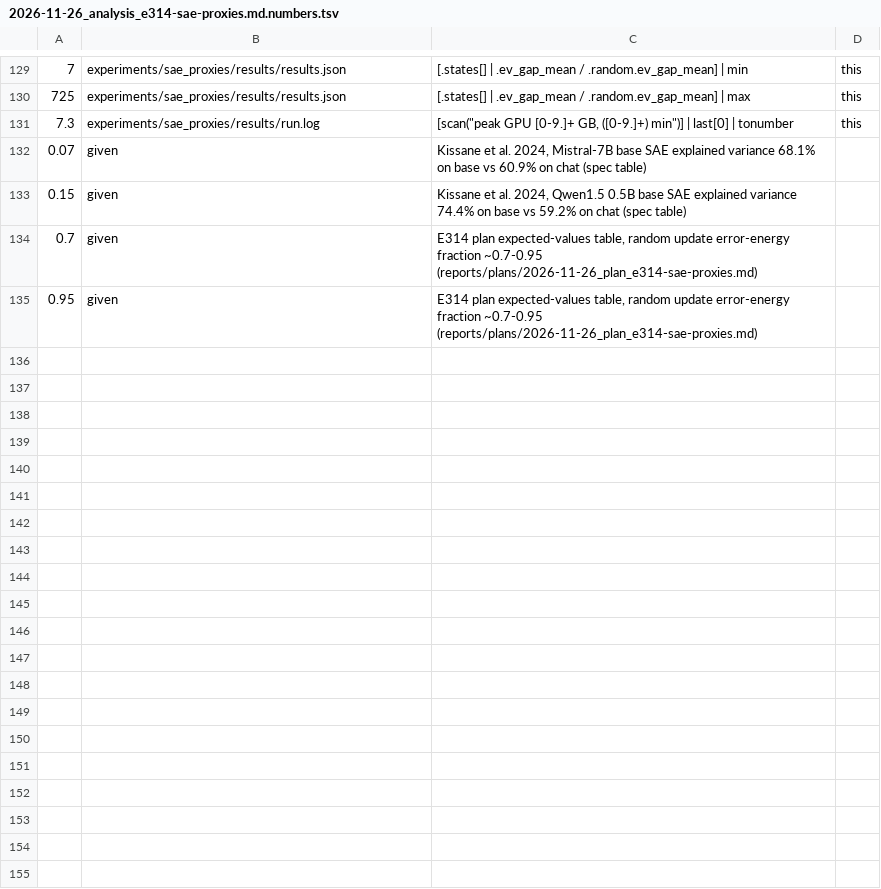
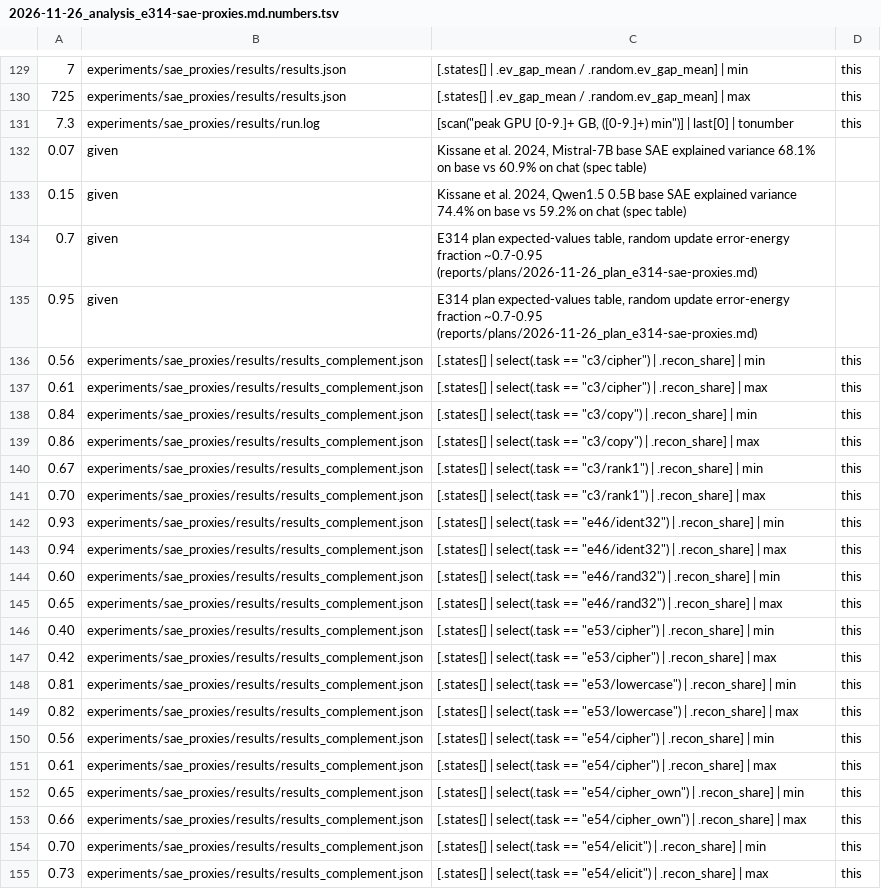
Before and after one commit to edwinagnew/commute-vpd, a TSV file: reports/analyses/2026-11-26_analysis_e314-sae-proxies.md.numbers.tsv, drawn as a sheet; only a part is shown, gaps mark what is left out; the diff covers the shown part only.

```diff
--- a/reports/analyses/2026-11-26_analysis_e314-sae-proxies.md.numbers.tsv
+++ b/reports/analyses/2026-11-26_analysis_e314-sae-proxies.md.numbers.tsv
@@ -135 +135,21 @@
 0.95	given	E314 plan expected-values table, random update error-energy fraction ~0.7-0.95 (reports/plans/2026-11-26_plan_e314-sae-proxies.md)
+0.56	experiments/sae_proxies/results/results_complement.json	[.states[] | select(.task == "c3/cipher") | .recon_share] | min	this
+0.61	experiments/sae_proxies/results/results_complement.json	[.states[] | select(.task == "c3/cipher") | .recon_share] | max	this
+0.84	experiments/sae_proxies/results/results_complement.json	[.states[] | select(.task == "c3/copy") | .recon_share] | min	this
+0.86	experiments/sae_proxies/results/results_complement.json	[.states[] | select(.task == "c3/copy") | .recon_share] | max	this
+0.67	experiments/sae_proxies/results/results_complement.json	[.states[] | select(.task == "c3/rank1") | .recon_share] | min	this
+0.70	experiments/sae_proxies/results/results_complement.json	[.states[] | select(.task == "c3/rank1") | .recon_share] | max	this
+0.93	experiments/sae_proxies/results/results_complement.json	[.states[] | select(.task == "e46/ident32") | .recon_share] | min	this
+0.94	experiments/sae_proxies/results/results_complement.json	[.states[] | select(.task == "e46/ident32") | .recon_share] | max	this
+0.60	experiments/sae_proxies/results/results_complement.json	[.states[] | select(.task == "e46/rand32") | .recon_share] | min	this
+0.65	experiments/sae_proxies/results/results_complement.json	[.states[] | select(.task == "e46/rand32") | .recon_share] | max	this
+0.40	experiments/sae_proxies/results/results_complement.json	[.states[] | select(.task == "e53/cipher") | .recon_share] | min	this
+0.42	experiments/sae_proxies/results/results_complement.json	[.states[] | select(.task == "e53/cipher") | .recon_share] | max	this
+0.81	experiments/sae_proxies/results/results_complement.json	[.states[] | select(.task == "e53/lowercase") | .recon_share] | min	this
+0.82	experiments/sae_proxies/results/results_complement.json	[.states[] | select(.task == "e53/lowercase") | .recon_share] | max	this
+0.56	experiments/sae_proxies/results/results_complement.json	[.states[] | select(.task == "e54/cipher") | .recon_share] | min	this
+0.61	experiments/sae_proxies/results/results_complement.json	[.states[] | select(.task == "e54/cipher") | .recon_share] | max	this
+0.65	experiments/sae_proxies/results/results_complement.json	[.states[] | select(.task == "e54/cipher_own") | .recon_share] | min	this
+0.66	experiments/sae_proxies/results/results_complement.json	[.states[] | select(.task == "e54/cipher_own") | .recon_share] | max	this
+0.70	experiments/sae_proxies/results/results_complement.json	[.states[] | select(.task == "e54/elicit") | .recon_share] | min	this
+0.73	experiments/sae_proxies/results/results_complement.json	[.states[] | select(.task == "e54/elicit") | .recon_share] | max	this
```
Also changed, not shown: 19 added rows elsewhere in this file, 1 other file.
